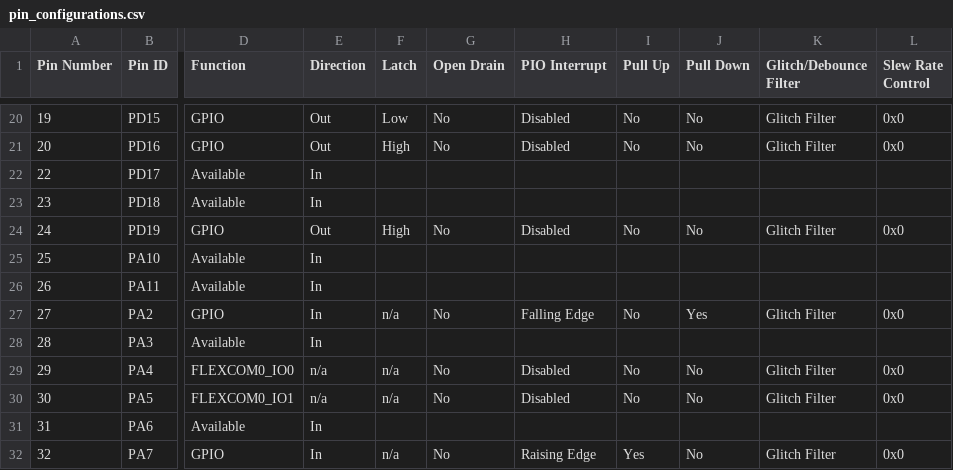
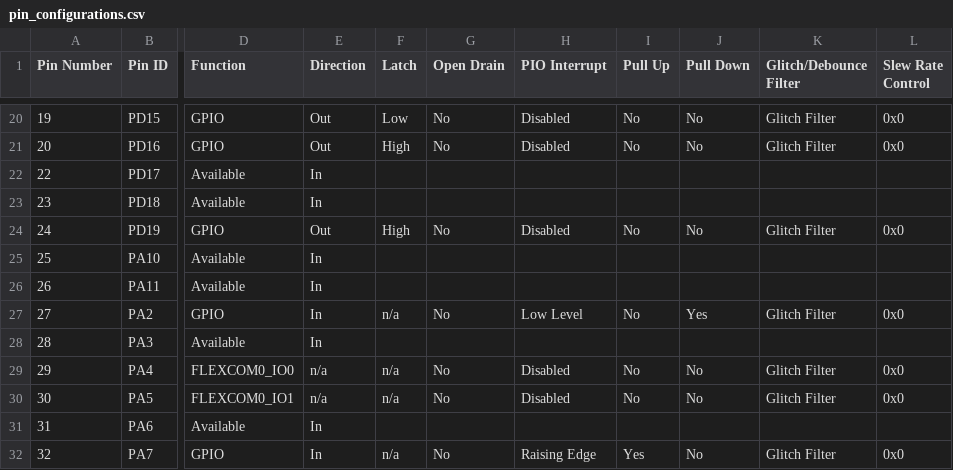
Before and after one commit to Microchip-MPLAB-Harmony/smartenergy_metersandmore_apps, a CSV file: apps/phy_apps/phy_tx_test_console/firmware/src/config/pic32cx_mtg_ek_pl460/pin_configurations.csv, drawn as a sheet; only a part is shown, gaps mark what is left out; the diff names each change by its address in the sheet, - before the commit and + after, or states it on an @@ line.

```diff
--- a/apps/phy_apps/phy_tx_test_console/firmware/src/config/pic32cx_mtg_ek_pl460/pin_configurations.csv
+++ b/apps/phy_apps/phy_tx_test_console/firmware/src/config/pic32cx_mtg_ek_pl460/pin_configurations.csv
-H27 (PIO Interrupt): Falling Edge
+H27 (PIO Interrupt): Low Level
```
Also changed, not shown: apps/phy_apps/phy_tx_test_console/firmware/src/config/pic32cx_mtg_ek_pl360amb/pin_configurations.csv, apps/phy_apps/phy_tx_test_console/firmware/src/config/pic32cx_mtsh_db_pl460/pin_configurations.csv, 46 other files.
